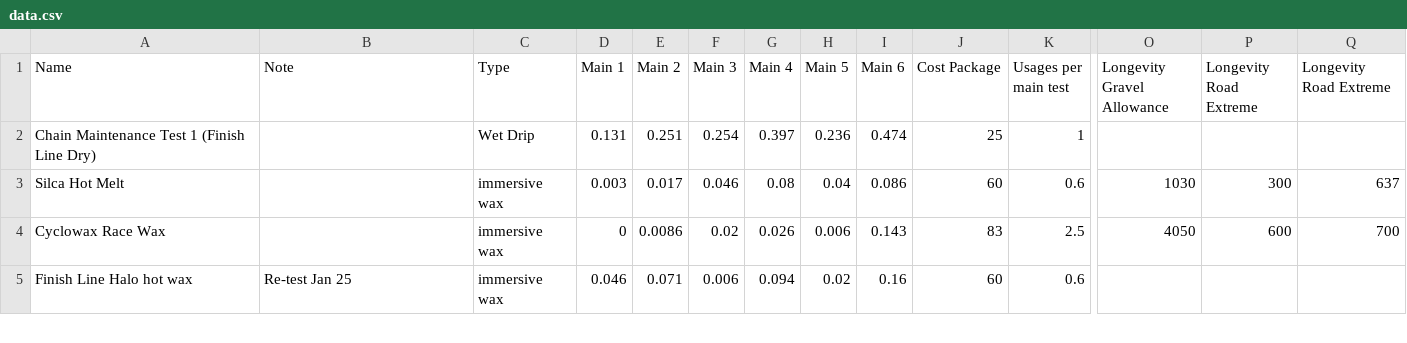
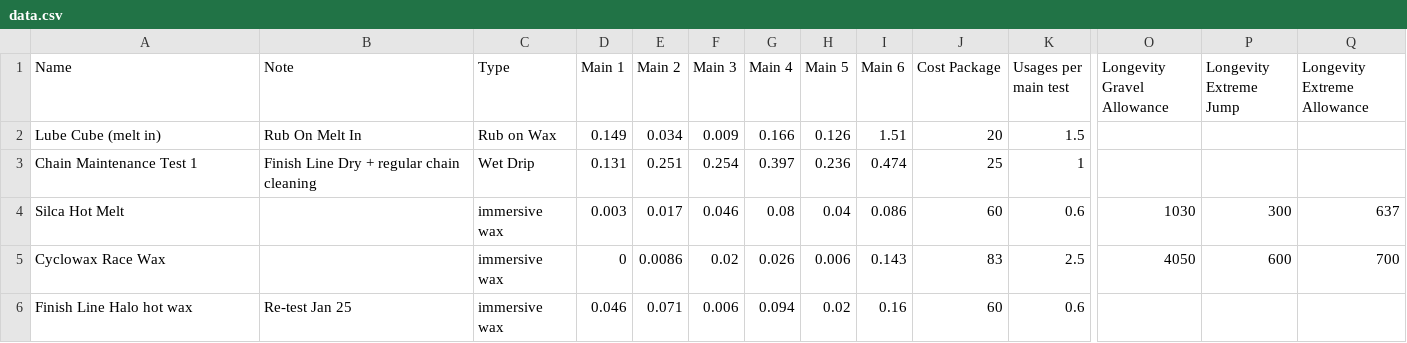
Before and after one commit to TurtleOrangina/lubricant-testing, a CSV file: docs/assets/data.csv, drawn as a sheet; only a part is shown, gaps mark what is left out; addresses are those after the commit; rows hold the shown columns only; the diff names each change by its address in the sheet, - before the commit and + after, or states it on an @@ line.

Commit message:
Update data.csv, update dependencies, add lubricant type "rub on wax"

```diff
--- a/docs/assets/data.csv
+++ b/docs/assets/data.csv
-P1: Longevity Road Extreme
+P1: Longevity Extreme Jump
-Q1: Longevity Road Extreme
+Q1: Longevity Extreme Allowance
+row 2: Lube Cube (melt in) | Rub On Melt In | Rub on Wax | 0.149 | 0.034 | 0.009 | 0.166 | 0.126 | 1.51 | 20 | 1.5
-A3 (Name): Chain Maintenance Test 1 (Finish Line Dry)
+A3 (Name): Chain Maintenance Test 1
-B3 (Note): (empty)
+B3 (Note): Finish Line Dry + regular chain cleaning
```
Also changed, not shown: public/assets/data.csv, 12 other files.
